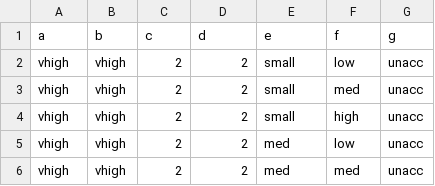
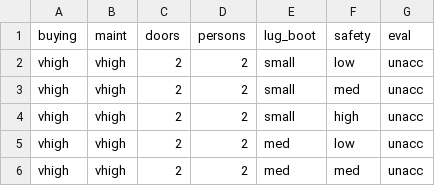
Before and after one commit to kellestia/dsci100_group_project, a CSV file: cardata.csv, drawn as a sheet; only a part is shown; removed rows and columns are numbered as before the commit, all else as after; the diff names each change by its address in the sheet, - before the commit and + after, or states it on an @@ line.

Commit message:
progress so far
changed to factors, made a bar graph, started training data

```diff
--- a/cardata.csv
+++ b/cardata.csv
-row 1: a | b | c | d | e | f | g
+row 1: buying | maint | doors | persons | lug_boot | safety | eval
```
Also changed, not shown: 1 other file.
